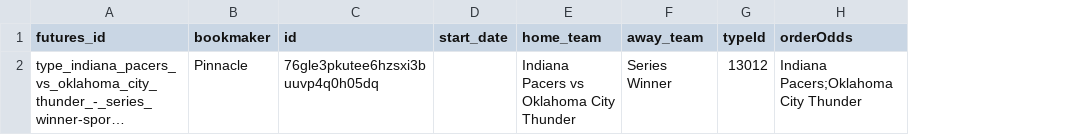
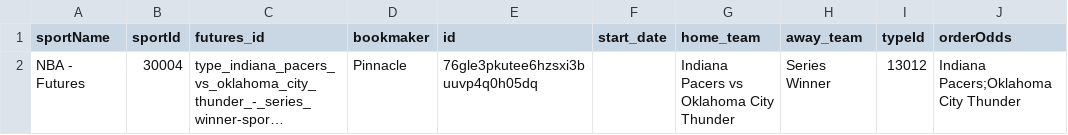
Before and after one commit to thales-markets/sports-markets-v2-risk-management, a CSV file: futures-config-testnet.csv, drawn as a sheet; only a part is shown; long unchanged cells end in …; the diff names each change by its address in the sheet, - before the commit and + after, or states it on an @@ line.

Commit message:
Update futures-config-testnet.csv

```diff
--- a/futures-config-testnet.csv
+++ b/futures-config-testnet.csv
+column A (sportName), row 2: NBA - Futures
+column B (sportId), row 2: 30004
```
